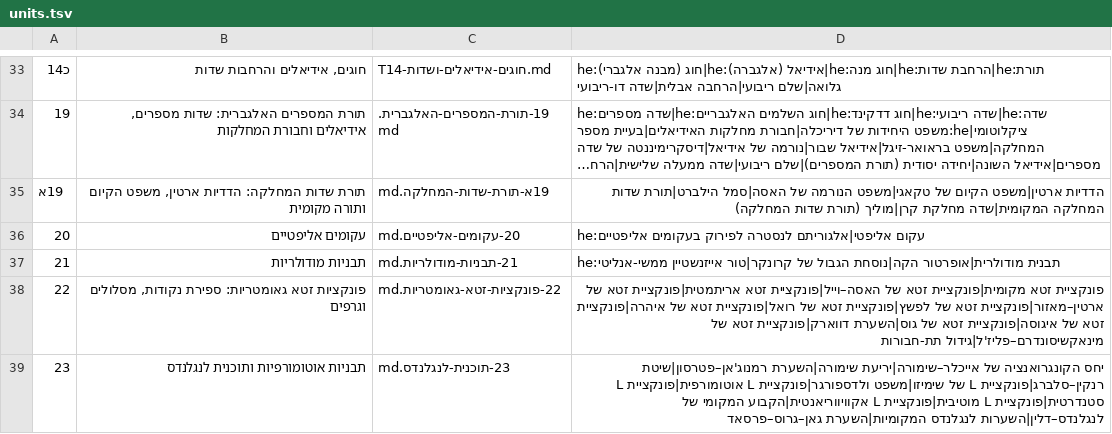
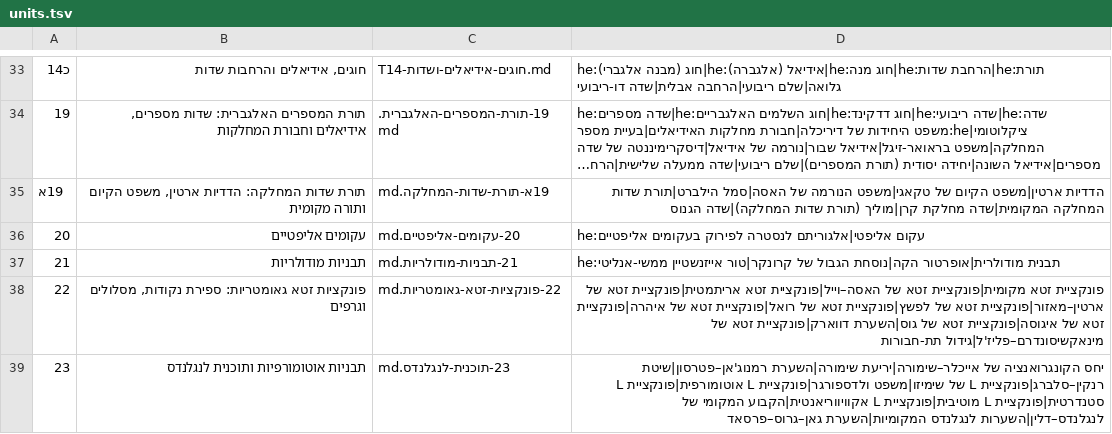
Before and after one commit to gershonavi/WIKI, a TSV file: course/units.tsv, drawn as a sheet; only a part is shown, gaps mark what is left out; long unchanged cells end in …; the diff names each change by its address in the sheet, - before the commit and + after, or states it on an @@ line.

```diff
--- a/course/units.tsv
+++ b/course/units.tsv
-D35: …(תורת שדות המחלקה)
+D35: …(תורת שדות המחלקה)|שדה הגנוס
```
Also changed, not shown: sources.tsv, 6 other files.
